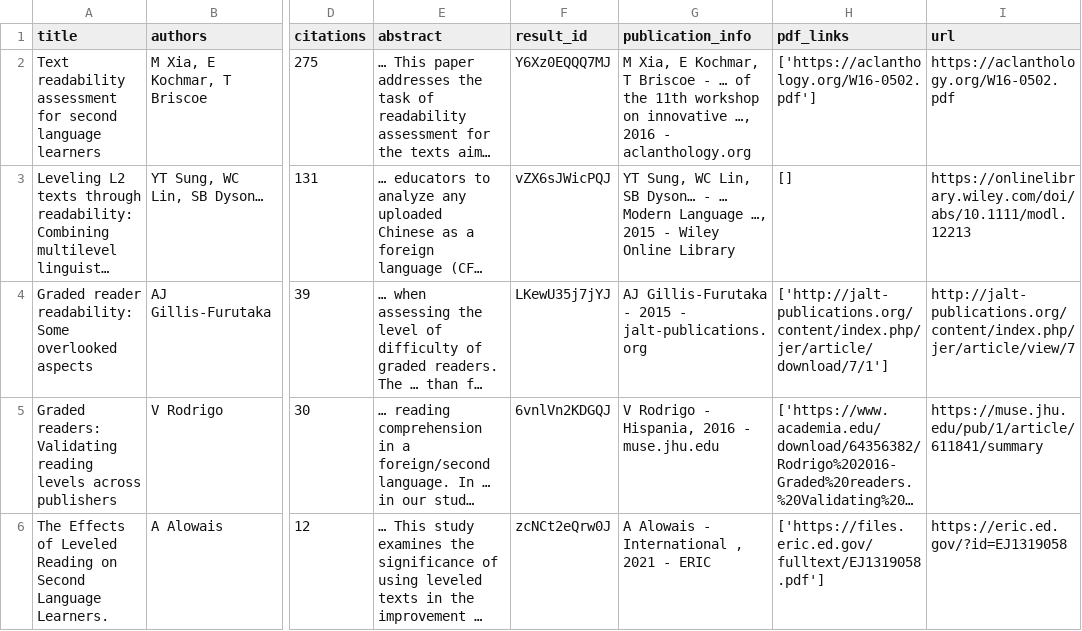
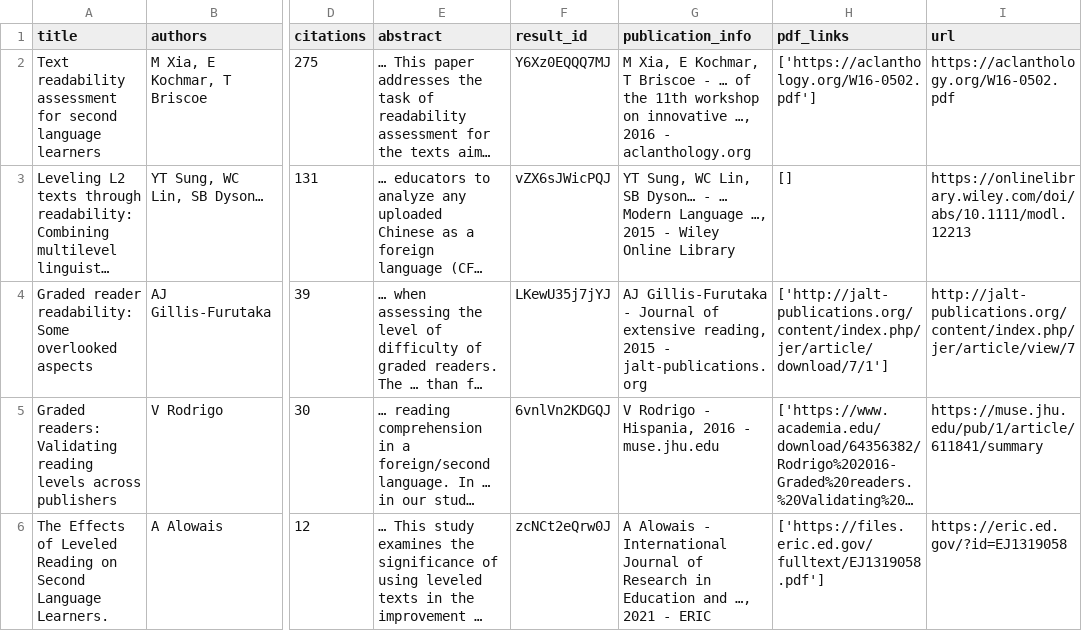
Before and after one commit to yudongxing999/cc-eval, a CSV file: report/lit/text_leveling.csv, drawn as a sheet; only a part is shown, gaps mark what is left out; long unchanged cells end in …; the diff names each change by its address in the sheet, - before the commit and + after, or states it on an @@ line.

```diff
--- a/report/lit/text_leveling.csv
+++ b/report/lit/text_leveling.csv
-G4 (publication_info): …Gillis-Furutaka - 2015 -…
+G4 (publication_info): …Gillis-Furutaka - Journal of extensive reading, 2015 -…
-G6 (publication_info): …- International , 2021 -…
+G6 (publication_info): …- International Journal of Research in Education and …, 2021 -…
```
Also changed, not shown: report/lit/aes_validity.csv, report/lit/chinese_readability.csv, 24 other files.
